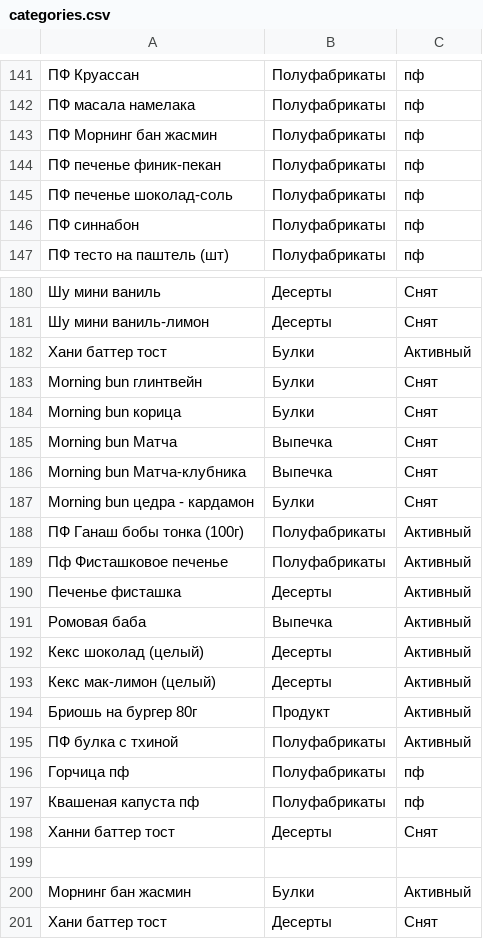
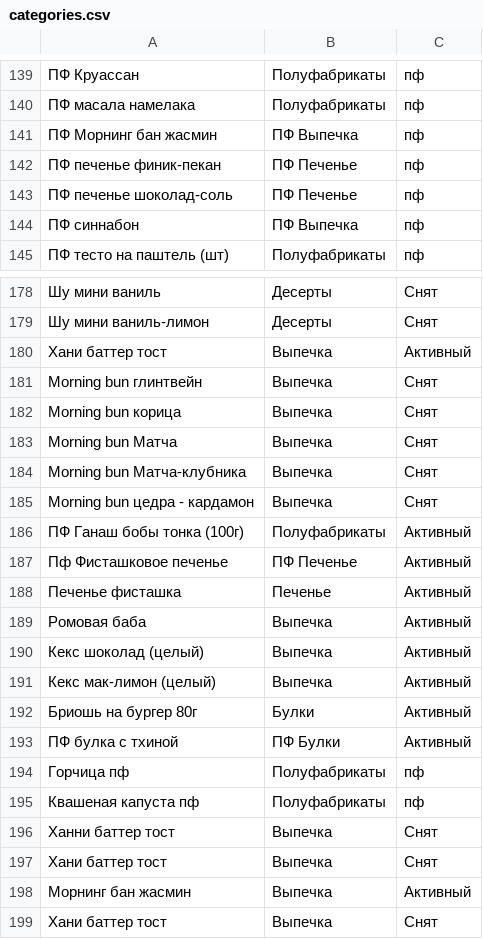
Before and after one commit to klopp2001/dna_analysis_summer, a CSV file: categories.csv, drawn as a sheet; only a part is shown, gaps mark what is left out; addresses are those after the commit; the diff covers the shown part only; the diff names each change by its address in the sheet, - before the commit and + after, or states it on an @@ line.

```diff
--- a/categories.csv
+++ b/categories.csv
-B141: Полуфабрикаты
+B141: ПФ Выпечка
-B142:B143: Полуфабрикаты
+B142:B143: ПФ Печенье
-B144: Полуфабрикаты
+B144: ПФ Выпечка
-B180:B182: Булки
+B180:B182: Выпечка
-B185: Булки
+B185: Выпечка
-B187: Полуфабрикаты
+B187: ПФ Печенье
-B188: Десерты
+B188: Печенье
-B190:B191: Десерты
+B190:B191: Выпечка
-B192: Продукт
+B192: Булки
-B193: Полуфабрикаты
+B193: ПФ Булки
-B196: Десерты
+B196: Выпечка
-row 197: (empty)
+row 197: Хани баттер тост | Выпечка | Cнят
-B198: Булки
+B198: Выпечка
-B199: Десерты
+B199: Выпечка
```
Also changed, not shown: 2 removed rows and 65 edited cells elsewhere in this file, 3 other files.
